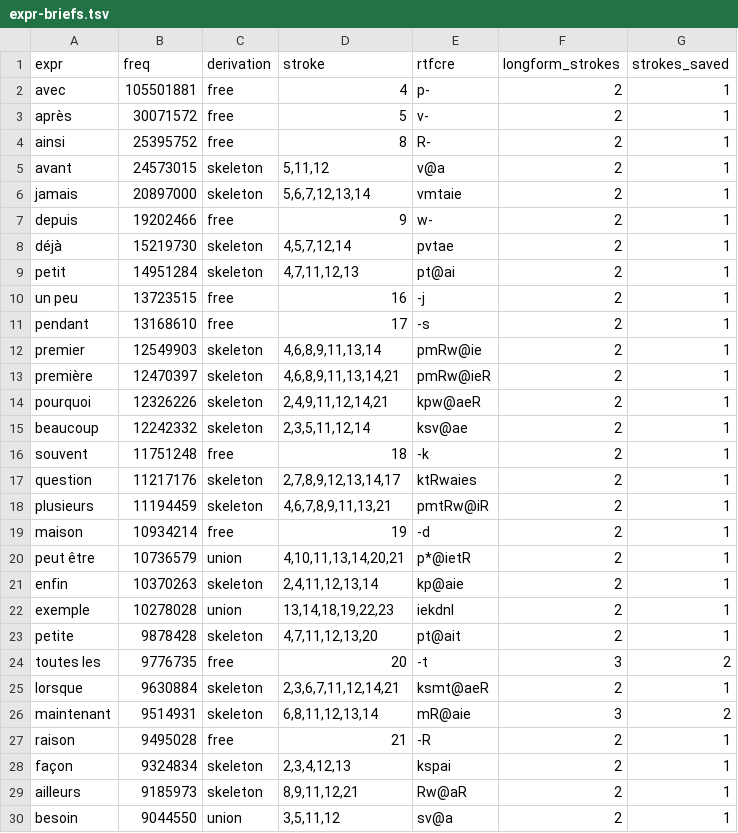
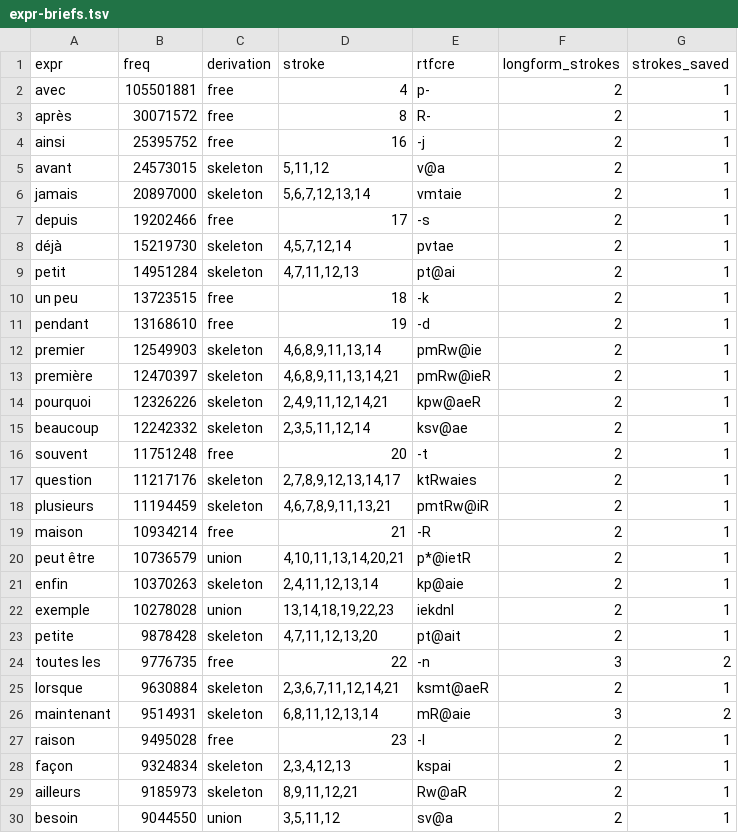
Before and after one commit to jf5pier/stenalgo, a TSV file: scratch/expr-briefs.tsv, drawn as a sheet; only a part is shown; the diff covers the shown part only.

```diff
--- a/scratch/expr-briefs.tsv
+++ b/scratch/expr-briefs.tsv
@@ -2,11 +2,11 @@ expr	freq	derivation	stroke	rtfcre	longform_strokes	strokes_saved
 avec	105501881	free	4	p-	2	1
-après	30071572	free	5	v-	2	1
-ainsi	25395752	free	8	R-	2	1
+après	30071572	free	8	R-	2	1
+ainsi	25395752	free	16	-j	2	1
 avant	24573015	skeleton	5,11,12	v@a	2	1
 jamais	20897000	skeleton	5,6,7,12,13,14	vmtaie	2	1
-depuis	19202466	free	9	w-	2	1
+depuis	19202466	free	17	-s	2	1
 déjà	15219730	skeleton	4,5,7,12,14	pvtae	2	1
 petit	14951284	skeleton	4,7,11,12,13	pt@ai	2	1
-un peu	13723515	free	16	-j	2	1
-pendant	13168610	free	17	-s	2	1
+un peu	13723515	free	18	-k	2	1
+pendant	13168610	free	19	-d	2	1
 premier	12549903	skeleton	4,6,8,9,11,13,14	pmRw@ie	2	1
@@ -15,6 +15,6 @@ pourquoi	12326226	skeleton	2,4,9,11,12,14,21	kpw@aeR	2	1
 beaucoup	12242332	skeleton	2,3,5,11,12,14	ksv@ae	2	1
-souvent	11751248	free	18	-k	2	1
+souvent	11751248	free	20	-t	2	1
 question	11217176	skeleton	2,7,8,9,12,13,14,17	ktRwaies	2	1
 plusieurs	11194459	skeleton	4,6,7,8,9,11,13,21	pmtRw@iR	2	1
-maison	10934214	free	19	-d	2	1
+maison	10934214	free	21	-R	2	1
 peut être	10736579	union	4,10,11,13,14,20,21	p*@ietR	2	1
@@ -23,6 +23,6 @@ exemple	10278028	union	13,14,18,19,22,23	iekdnl	2	1
 petite	9878428	skeleton	4,7,11,12,13,20	pt@ait	2	1
-toutes les	9776735	free	20	-t	3	2
+toutes les	9776735	free	22	-n	3	2
 lorsque	9630884	skeleton	2,3,6,7,11,12,14,21	ksmt@aeR	2	1
 maintenant	9514931	skeleton	6,8,11,12,13,14	mR@aie	3	2
-raison	9495028	free	21	-R	2	1
+raison	9495028	free	23	-l	2	1
 façon	9324834	skeleton	2,3,4,12,13	kspai	2	1
```
Also changed, not shown: 2 edited cells elsewhere in this file, scratch/expr-rules-proxy.tsv, 3 other files.
